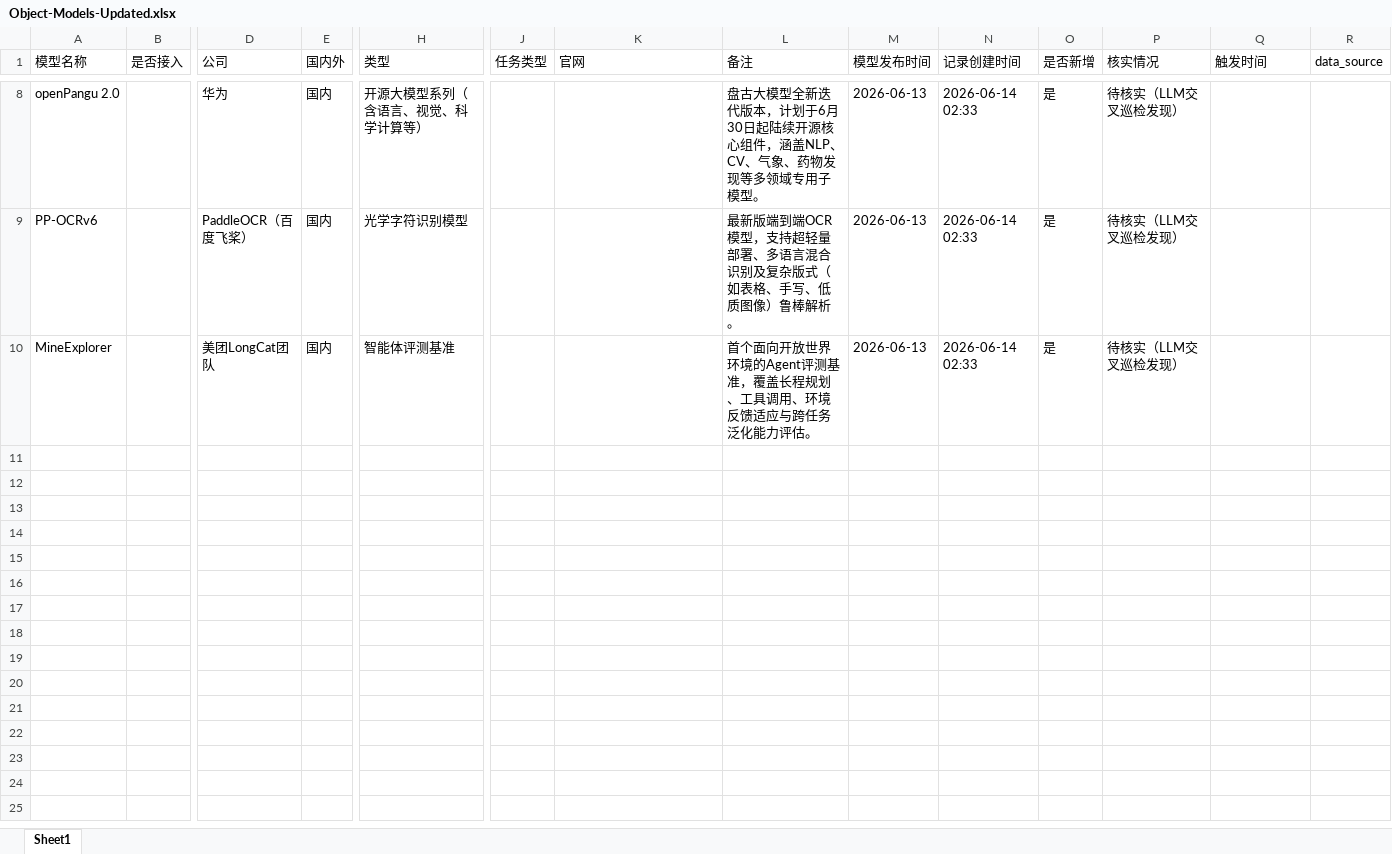
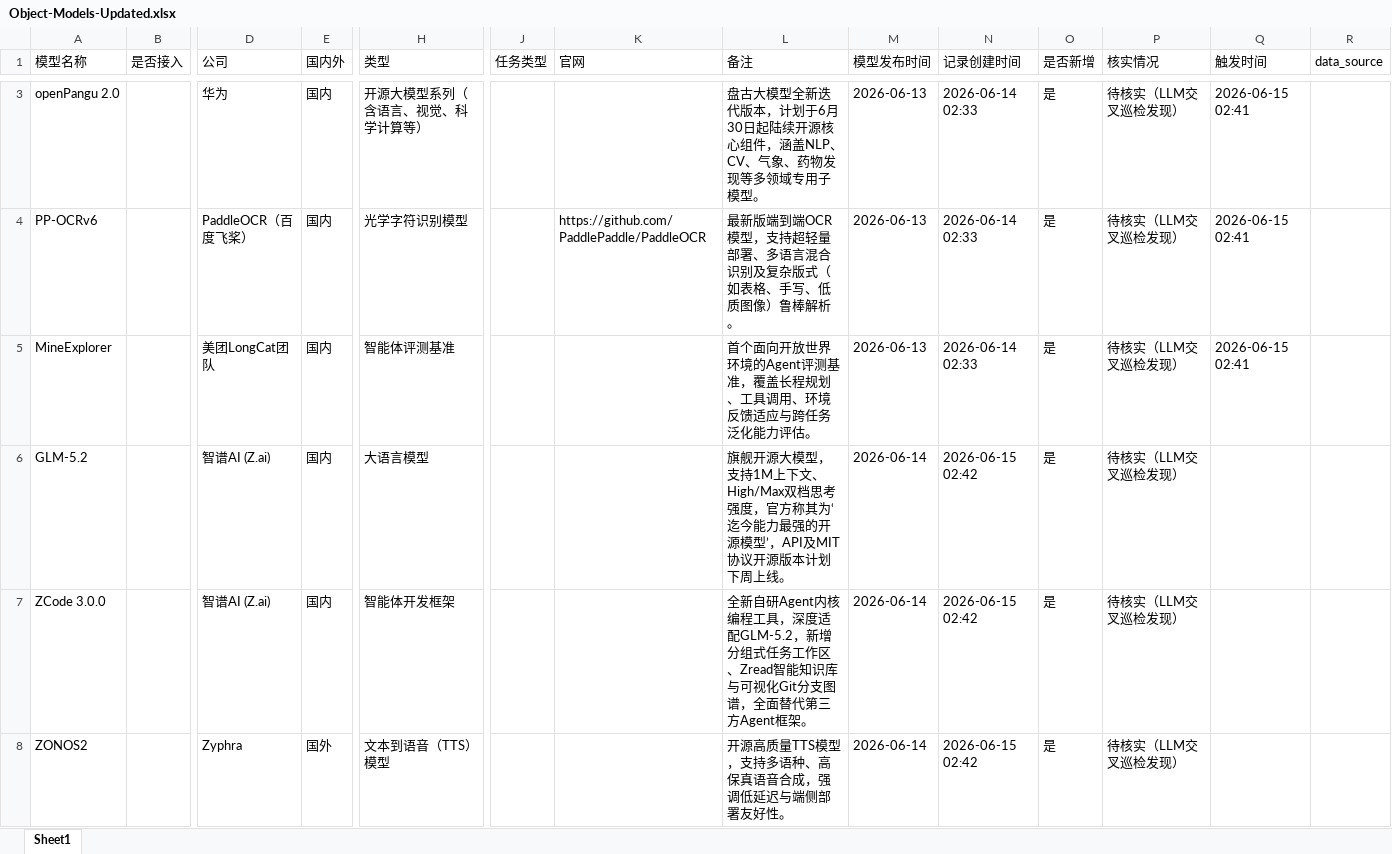
Before and after one commit to yqiu07/ai-models-tracker-site, an Excel workbook: Model_Navigate/data/Object-Models-Updated.xlsx, sheet Sheet1, drawn as a sheet; only a part is shown, gaps mark what is left out; values as stored, in another font and other column widths than the file's, no borders; addresses are those after the commit; rows hold the shown columns only; the diff covers the shown part only; the diff names each change by its address in the sheet, - before the commit and + after, or states it on an @@ line.

```diff
--- a/Model_Navigate/data/Object-Models-Updated.xlsx (sheet Sheet1)
+++ b/Model_Navigate/data/Object-Models-Updated.xlsx (sheet Sheet1)
-Q3:Q5 (触发时间): (empty)
+Q3:Q5 (触发时间): 2026-06-15 02:41
-K4 (官网): (empty)
+K4 (官网): https://github.com/PaddlePaddle/PaddleOCR
+row 6: GLM-5.2 |  | 智谱AI (Z.ai) | 国内 | 大语言模型 |  |  | 旗舰开源大模型，支持1M上下文、High/Max双档思考强度，官方称其为‘迄今能力最强的开源模型’，API及MIT协议开源版本计划下周上线。 | 2026-06-14 | 2026-06-15 02:42 | 是 | 待核实（LLM交叉巡检发现）
+row 7: ZCode 3.0.0 |  | 智谱AI (Z.ai) | 国内 | 智能体开发框架 |  |  | 全新自研Agent内核编程工具，深度适配GLM-5.2，新增分组式任务工作区、Zread智能知识库与可视化Git分支图谱，全面替代第三方Agent框架。 | 2026-06-14 | 2026-06-15 02:42 | 是 | 待核实（LLM交叉巡检发现）
+row 8: ZONOS2 |  | Zyphra | 国外 | 文本到语音（TTS）模型 |  |  | 开源高质量TTS模型，支持多语种、高保真语音合成，强调低延迟与端侧部署友好性。 | 2026-06-14 | 2026-06-15 02:42 | 是 | 待核实（LLM交叉巡检发现）
```
Also changed, not shown: 5 removed rows and 1 edited cell elsewhere in this sheet, Model_Navigate/data/Object-Models.xlsx, 15 other files.
